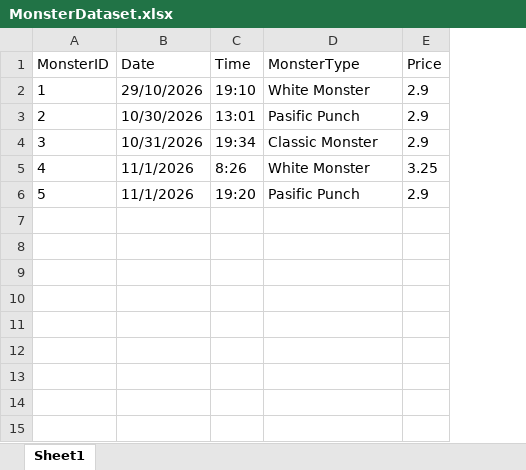
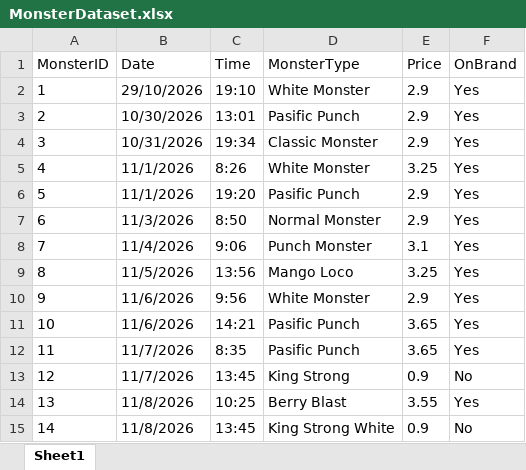
Before and after one commit to ArmandMeijers/DCP-26-A00029737, an Excel workbook: data/raw/MonsterDataset.xlsx, sheet Sheet1, drawn as a sheet; values as stored, in another font and other column widths than the file's, no borders; the diff names each change by its address in the sheet, - before the commit and + after, or states it on an @@ line.

Commit message:
added more entries, added new col called OnBrand for real brand vs knockoff

```diff
--- a/data/raw/MonsterDataset.xlsx (sheet Sheet1)
+++ b/data/raw/MonsterDataset.xlsx (sheet Sheet1)
+column F (OnBrand), rows 2-6: all Yes
+row 7: 6 | 11/3/2026 | 8:50 | Normal Monster | 2.9 | Yes
+row 8: 7 | 11/4/2026 | 9:06 | Punch Monster | 3.1 | Yes
+row 9: 8 | 11/5/2026 | 13:56 | Mango Loco | 3.25 | Yes
+row 10: 9 | 11/6/2026 | 9:56 | White Monster | 2.9 | Yes
+row 11: 10 | 11/6/2026 | 14:21 | Pasific Punch | 3.65 | Yes
+row 12: 11 | 11/7/2026 | 8:35 | Pasific Punch | 3.65 | Yes
+row 13: 12 | 11/7/2026 | 13:45 | King Strong | 0.9 | No
+row 14: 13 | 11/8/2026 | 10:25 | Berry Blast | 3.55 | Yes
+row 15: 14 | 11/8/2026 | 13:45 | King Strong White | 0.9 | No
```
Also changed, not shown: 1 other file.
